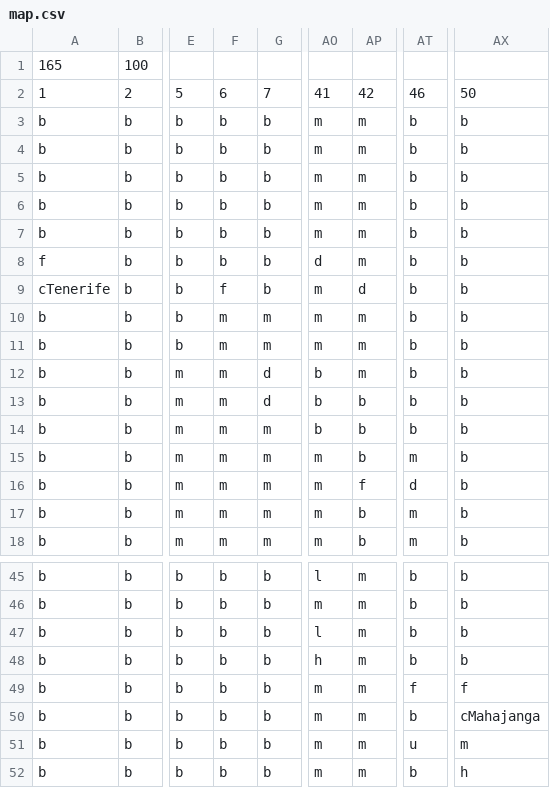
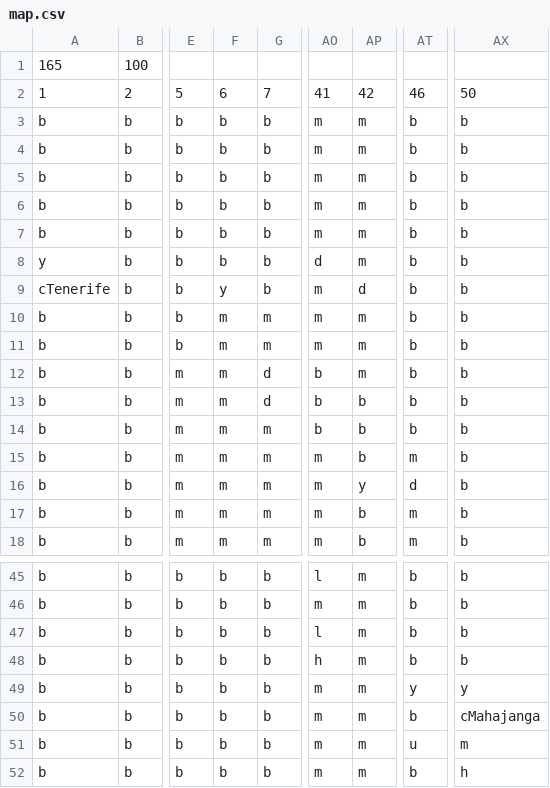
Before and after one commit to AdamEAnderson/Train-Game-14, a CSV file: data/africa/map.csv, drawn as a sheet; only a part is shown, gaps mark what is left out; the diff names each change by its address in the sheet, - before the commit and + after, or states it on an @@ line.

Commit message:
data fixed

```diff
--- a/data/africa/map.csv
+++ b/data/africa/map.csv
-A8: f
+A8: y
-F9: f
+F9: y
-AP16: f
+AP16: y
-AT49: f
+AT49: y
-AX49: f
+AX49: y
```
